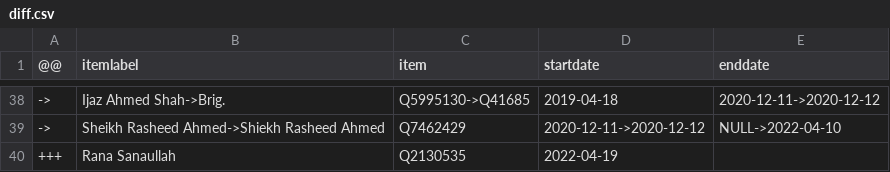
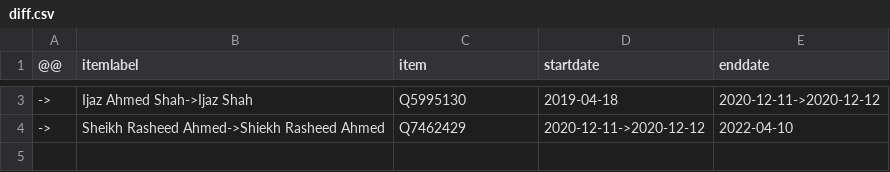
Before and after one commit to every-politician-scrapers/pakistan-ministers, a CSV file: sources/minister-interior/diff.csv, drawn as a sheet; only a part is shown, gaps mark what is left out; the diff covers the shown part only.

```diff
--- a/sources/minister-interior/diff.csv
+++ b/sources/minister-interior/diff.csv
@@ -38,3 +3,2 @@
-->,Ijaz Ahmed Shah->Brig.,Q5995130->Q41685,2019-04-18,2020-12-11->2020-12-12
-->,Sheikh Rasheed Ahmed->Shiekh Rasheed Ahmed,Q7462429,2020-12-11->2020-12-12,NULL->2022-04-10
-+++,Rana Sanaullah,Q2130535,2022-04-19,
+->,Ijaz Ahmed Shah->Ijaz Shah,Q5995130,2019-04-18,2020-12-11->2020-12-12
+->,Sheikh Rasheed Ahmed->Shiekh Rasheed Ahmed,Q7462429,2020-12-11->2020-12-12,2022-04-10
```
Also changed, not shown: 35 removed rows elsewhere in this file, sources/minister-interior/scraped.csv, sources/minister-interior/wikidata.csv, 1 other file.
